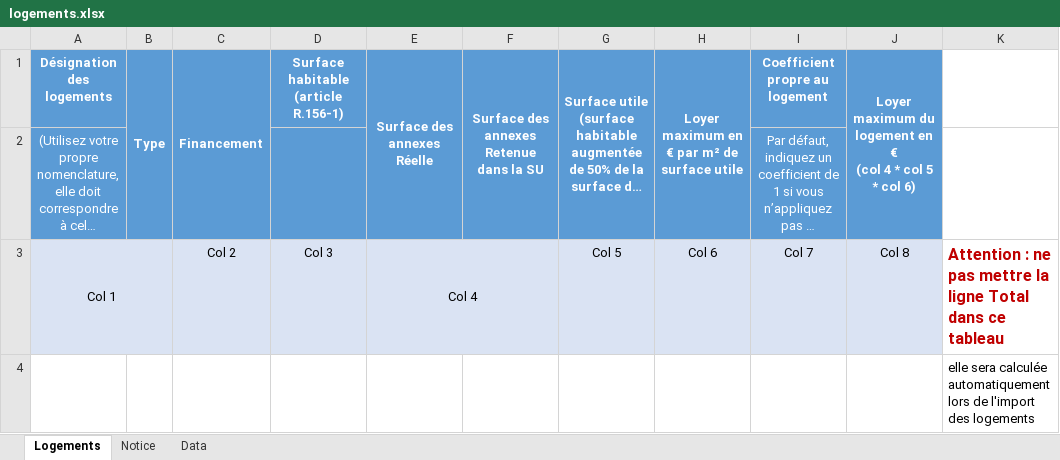
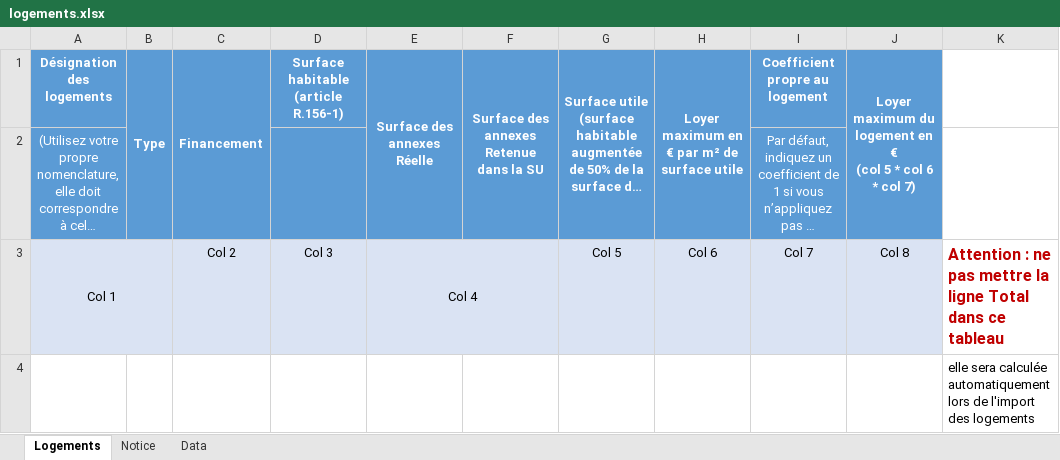
Before and after one commit to MTES-MCT/apilos, an Excel workbook: static/files/logements.xlsx, sheet Logements, drawn as a sheet; long unchanged cells end in …; values as stored, in another font and other column widths than the file's, no borders; ↵ is a line break in a cell; the diff names each change by its address in the sheet, - before the commit and + after, or states it on an @@ line.

```diff
--- a/static/files/logements.xlsx (sheet Logements)
+++ b/static/files/logements.xlsx (sheet Logements)
-J1: …€ ↵ (col 4 * col 5 * col 6)
+J1: …€ ↵ (col 5 * col 6 * col 7)
```
Also changed, not shown: 12 other files.
